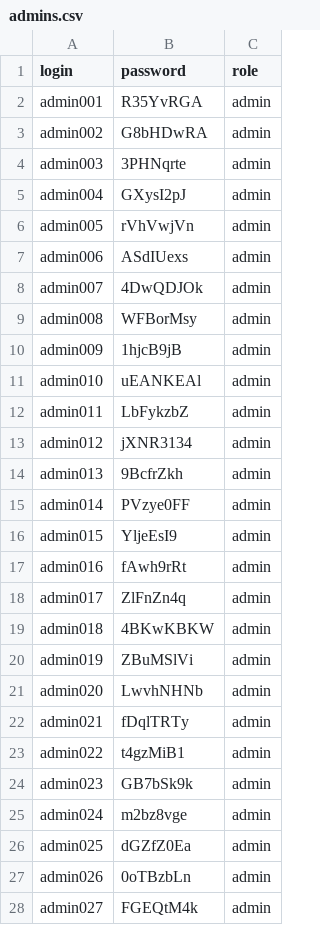
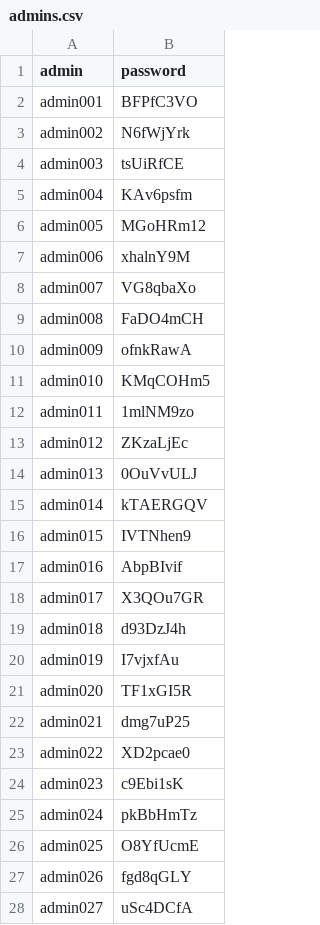
Before and after one commit to spn-one22/chat_test, a CSV file: JMeter_Projects/CSV_FILES/admins.csv, drawn as a sheet; only a part is shown; removed rows and columns are numbered as before the commit, all else as after; the diff covers the shown part only; the diff names each change by its address in the sheet, - before the commit and + after, or states it on an @@ line.

```diff
--- a/JMeter_Projects/CSV_FILES/admins.csv
+++ b/JMeter_Projects/CSV_FILES/admins.csv
-column C (role), rows 2-28: all admin
-A1: login
+A1: admin
-B2 (password): R35YvRGA
+B2 (password): BFPfC3VO
-B3 (password): G8bHDwRA
+B3 (password): N6fWjYrk
-B4 (password): 3PHNqrte
+B4 (password): tsUiRfCE
-B5 (password): GXysI2pJ
+B5 (password): KAv6psfm
-B6 (password): rVhVwjVn
+B6 (password): MGoHRm12
-B7 (password): ASdIUexs
+B7 (password): xhalnY9M
-B8 (password): 4DwQDJOk
+B8 (password): VG8qbaXo
-B9 (password): WFBorMsy
+B9 (password): FaDO4mCH
-B10 (password): 1hjcB9jB
+B10 (password): ofnkRawA
-B11 (password): uEANKEAl
+B11 (password): KMqCOHm5
-B12 (password): LbFykzbZ
+B12 (password): 1mlNM9zo
-B13 (password): jXNR3134
+B13 (password): ZKzaLjEc
-B14 (password): 9BcfrZkh
+B14 (password): 0OuVvULJ
-B15 (password): PVzye0FF
+B15 (password): kTAERGQV
-B16 (password): YljeEsI9
+B16 (password): IVTNhen9
-B17 (password): fAwh9rRt
+B17 (password): AbpBIvif
-B18 (password): ZlFnZn4q
+B18 (password): X3QOu7GR
-B19 (password): 4BKwKBKW
+B19 (password): d93DzJ4h
-B20 (password): ZBuMSlVi
+B20 (password): I7vjxfAu
-B21 (password): LwvhNHNb
+B21 (password): TF1xGI5R
-B22 (password): fDqlTRTy
+B22 (password): dmg7uP25
-B23 (password): t4gzMiB1
+B23 (password): XD2pcae0
-B24 (password): GB7bSk9k
+B24 (password): c9Ebi1sK
-B25 (password): m2bz8vge
+B25 (password): pkBbHmTz
-B26 (password): dGZfZ0Ea
+B26 (password): O8YfUcmE
-B27 (password): 0oTBzbLn
+B27 (password): fgd8qGLY
-B28 (password): FGEQtM4k
+B28 (password): uSc4DCfA
```
Also changed, not shown: 50 added rows and 23 edited cells elsewhere in this file, 7 other files.
